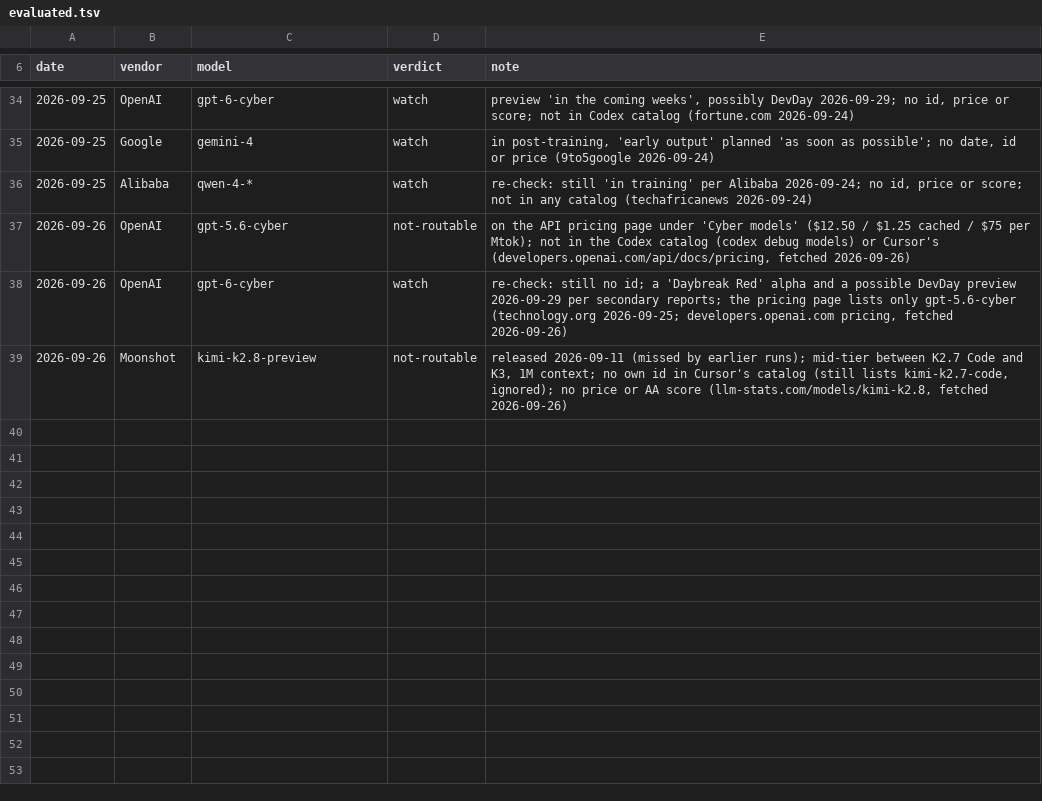
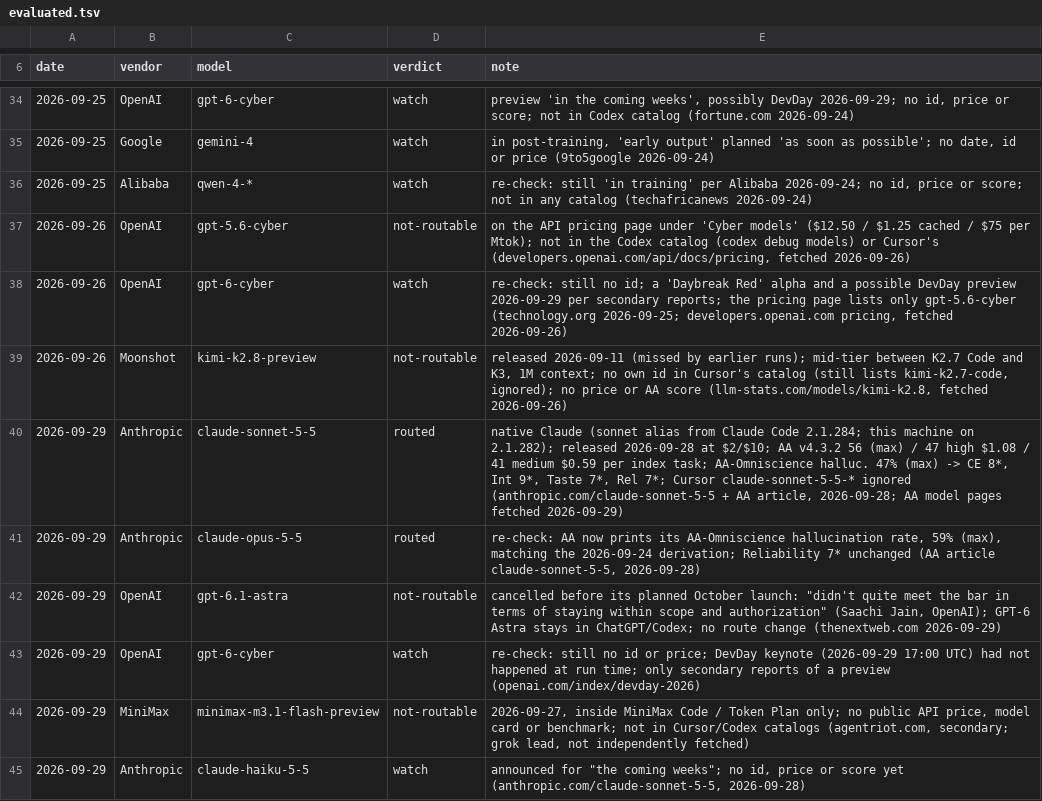
Before and after one commit to DanielGGordon/dans-claude, a TSV file: scout/evaluated.tsv, drawn as a sheet; only a part is shown, gaps mark what is left out.

```diff
--- a/scout/evaluated.tsv
+++ b/scout/evaluated.tsv
@@ -39 +39,7 @@ date	vendor	model	verdict	note
 2026-09-26	Moonshot	kimi-k2.8-preview	not-routable	released 2026-09-11 (missed by earlier runs); mid-tier between K2.7 Code and K3, 1M context; no own id in Cursor's catalog (still lists kimi-k2.7-code, ignored); no price or AA score (llm-stats.com/models/kimi-k2.8, fetched 2026-09-26)
+2026-09-29	Anthropic	claude-sonnet-5-5	routed	native Claude (sonnet alias from Claude Code 2.1.284; this machine on 2.1.282); released 2026-09-28 at $2/$10; AA v4.3.2 56 (max) / 47 high $1.08 / 41 medium $0.59 per index task; AA-Omniscience halluc. 47% (max) -> CE 8*, Int 9*, Taste 7*, Rel 7*; Cursor claude-sonnet-5-5-* ignored (anthropic.com/claude-sonnet-5-5 + AA article, 2026-09-28; AA model pages fetched 2026-09-29)
+2026-09-29	Anthropic	claude-opus-5-5	routed	re-check: AA now prints its AA-Omniscience hallucination rate, 59% (max), matching the 2026-09-24 derivation; Reliability 7* unchanged (AA article claude-sonnet-5-5, 2026-09-28)
+2026-09-29	OpenAI	gpt-6.1-astra	not-routable	cancelled before its planned October launch: "didn't quite meet the bar in terms of staying within scope and authorization" (Saachi Jain, OpenAI); GPT-6 Astra stays in ChatGPT/Codex; no route change (thenextweb.com 2026-09-29)
+2026-09-29	OpenAI	gpt-6-cyber	watch	re-check: still no id or price; DevDay keynote (2026-09-29 17:00 UTC) had not happened at run time; only secondary reports of a preview (openai.com/index/devday-2026)
+2026-09-29	MiniMax	minimax-m3.1-flash-preview	not-routable	2026-09-27, inside MiniMax Code / Token Plan only; no public API price, model card or benchmark; not in Cursor/Codex catalogs (agentriot.com, secondary; grok lead, not independently fetched)
+2026-09-29	Anthropic	claude-haiku-5-5	watch	announced for "the coming weeks"; no id, price or score yet (anthropic.com/claude-sonnet-5-5, 2026-09-28)
```
Also changed, not shown: bin/routes.tsv, 3 other files.
